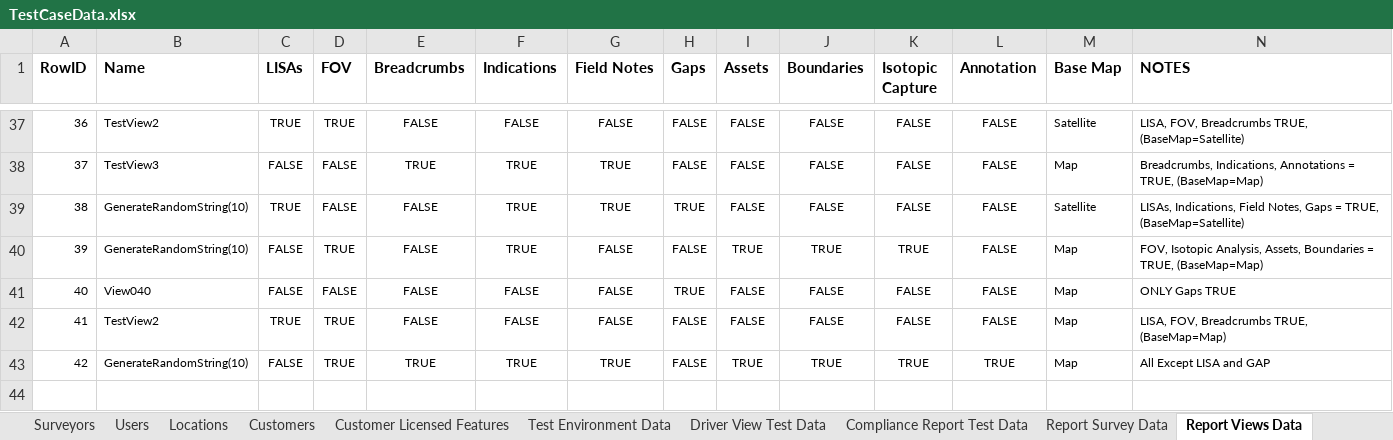
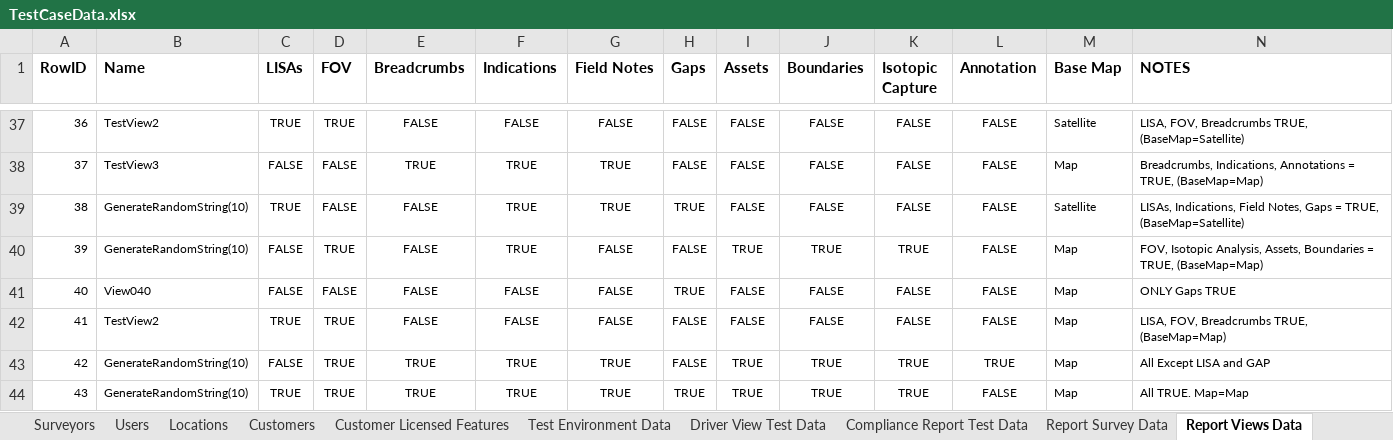
Before and after one commit to SXiang/JUnitWebTest, an Excel workbook: selenium-wd/data/TestCaseData.xlsx, sheet Report Views Data, drawn as a sheet; only a part is shown, gaps mark what is left out; values as stored, in another font and other column widths than the file's, no borders; the diff names each change by its address in the sheet, - before the commit and + after, or states it on an @@ line.

```diff
--- a/selenium-wd/data/TestCaseData.xlsx (sheet Report Views Data)
+++ b/selenium-wd/data/TestCaseData.xlsx (sheet Report Views Data)
+row 44: 43 | GenerateRandomString(10) | TRUE | TRUE | TRUE | TRUE | TRUE | TRUE | TRUE | TRUE | TRUE | FALSE | Map | All TRUE. Map=Map
```
Also changed, not shown: sheet Compliance Report Test Data, 1 other file.
